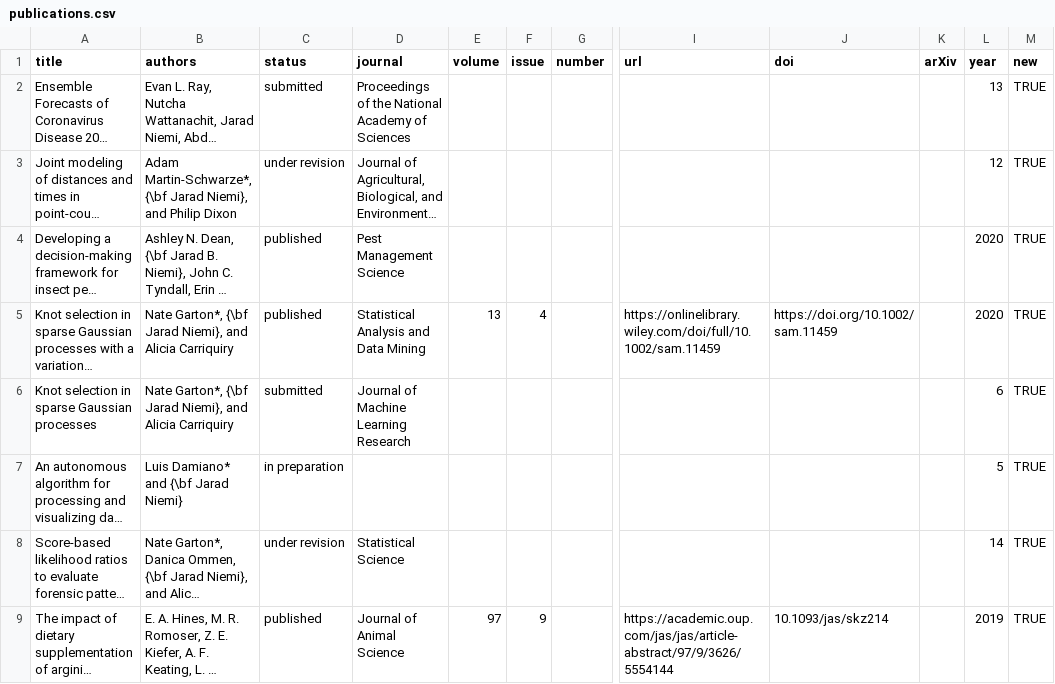
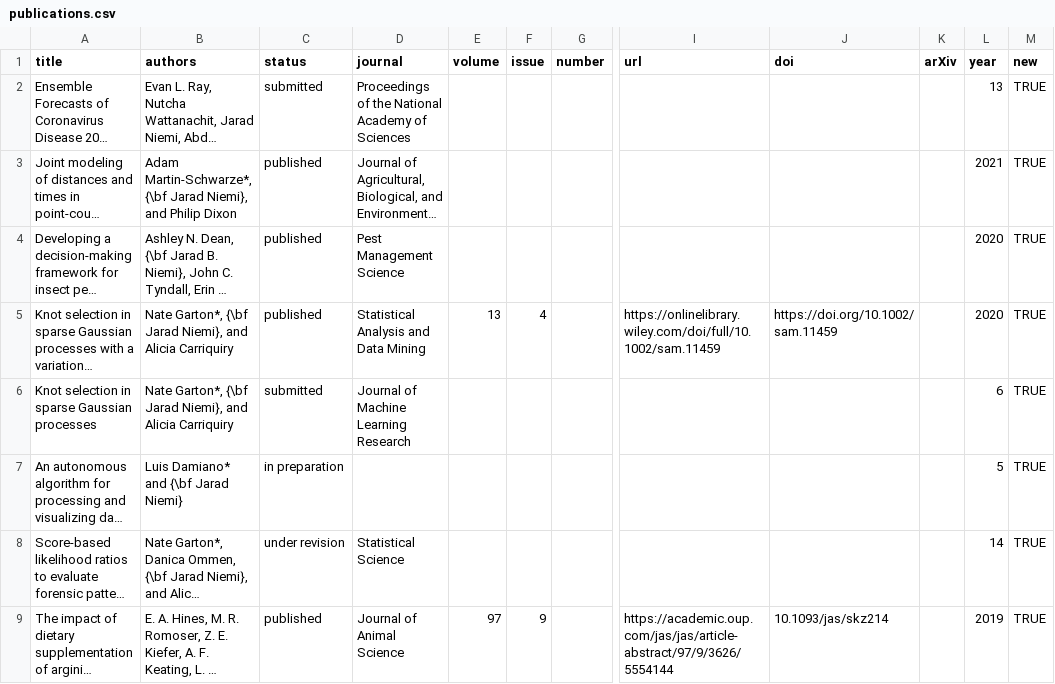
Before and after one commit to jarad/cv, a CSV file: publications.csv, drawn as a sheet; only a part is shown, gaps mark what is left out; long unchanged cells end in …; the diff names each change by its address in the sheet, - before the commit and + after, or states it on an @@ line.

Commit message:
Update JABES publication

```diff
--- a/publications.csv
+++ b/publications.csv
-C3 (status): under revision
+C3 (status): published
-L3 (year): 12
+L3 (year): 2021
```
Also changed, not shown: 1 other file.
